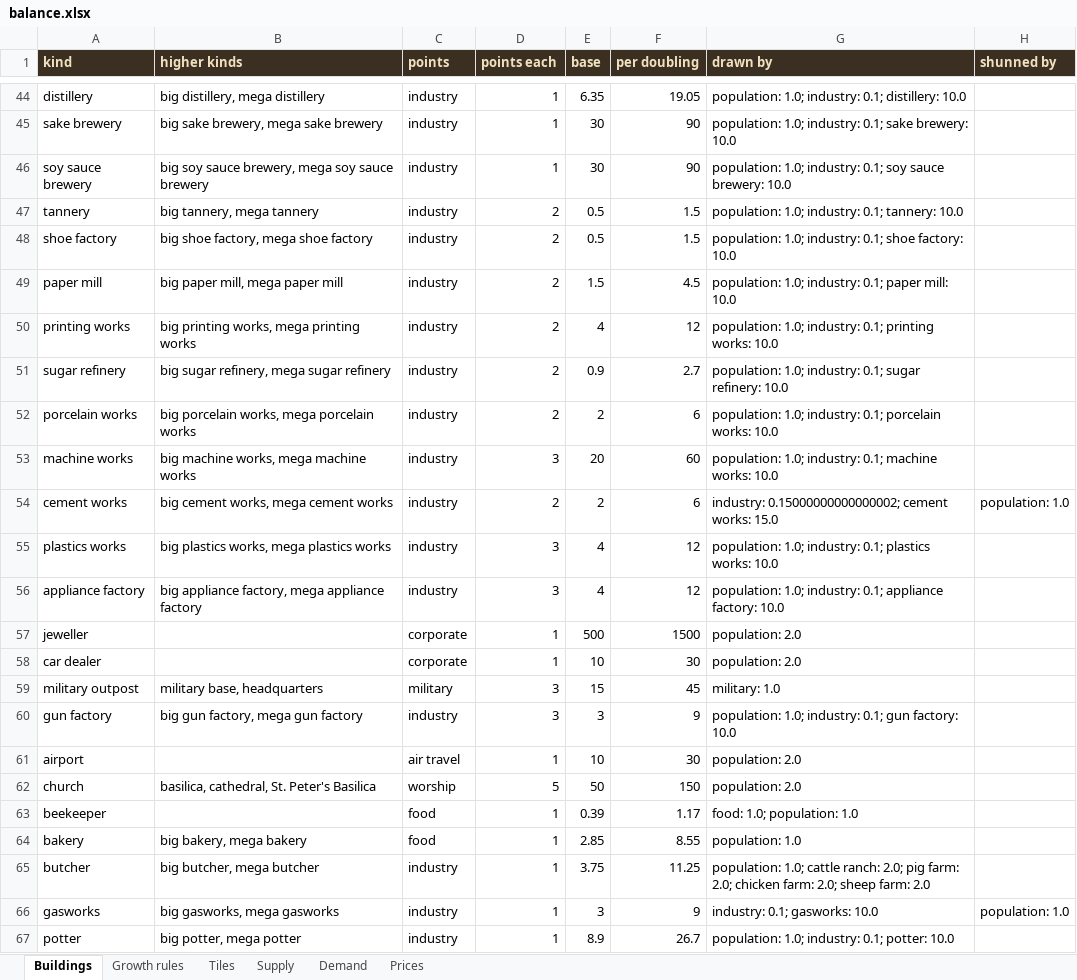
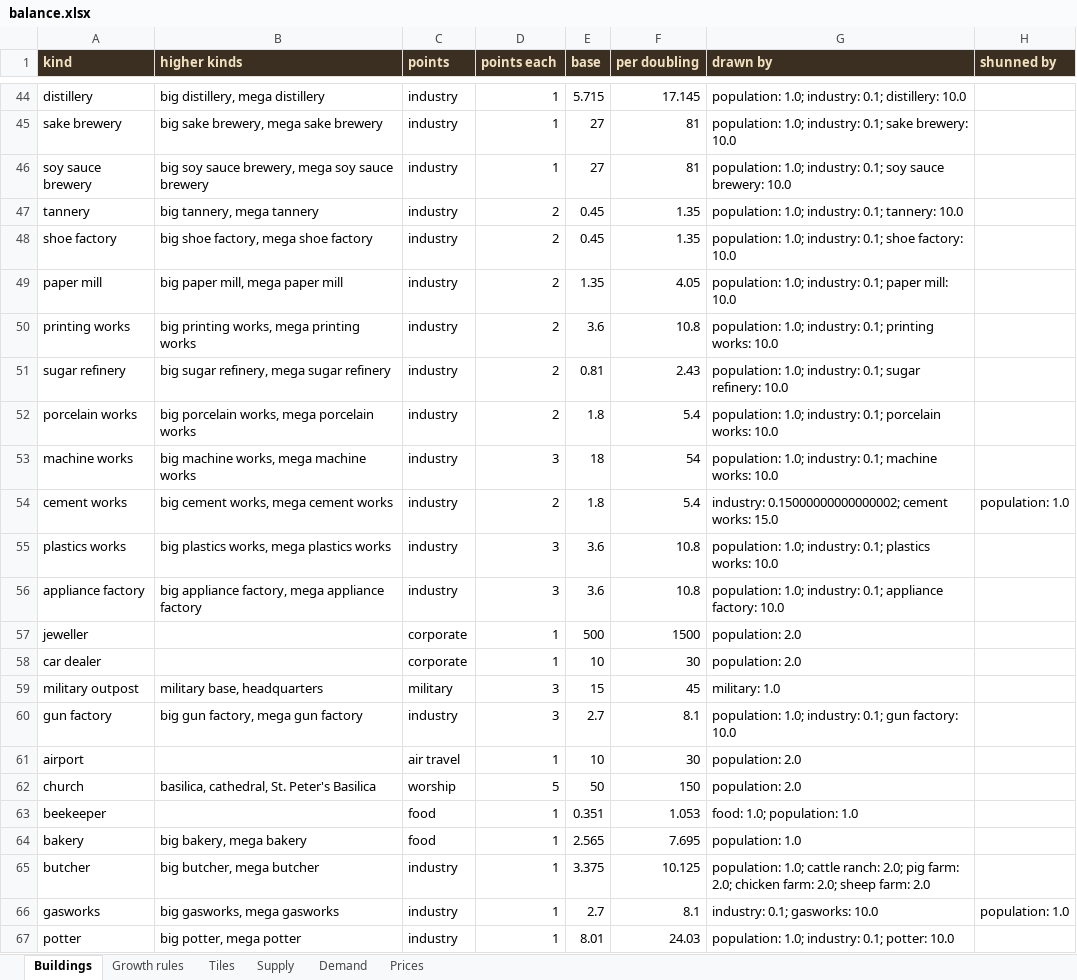
Before and after one commit to PiotrWegrzyn/RailHub, an Excel workbook: docs/balance.xlsx, sheet Buildings, drawn as a sheet; only a part is shown, gaps mark what is left out; values as stored, in another font and other column widths than the file's, no borders; the diff covers the shown part only; the diff names each change by its address in the sheet, - before the commit and + after, or states it on an @@ line.

```diff
--- a/docs/balance.xlsx (sheet Buildings)
+++ b/docs/balance.xlsx (sheet Buildings)
-E44 (base): 6.35
+E44 (base): 5.715
-F44 (per doubling): 19.05
+F44 (per doubling): 17.145
-E45:E46 (base): 30
+E45:E46 (base): 27
-F45:F46 (per doubling): 90
+F45:F46 (per doubling): 81
-E47:E48 (base): 0.5
+E47:E48 (base): 0.45
-F47:F48 (per doubling): 1.5
+F47:F48 (per doubling): 1.35
-E49 (base): 1.5
+E49 (base): 1.35
-F49 (per doubling): 4.5
+F49 (per doubling): 4.05
-E50 (base): 4
+E50 (base): 3.6
-F50 (per doubling): 12
+F50 (per doubling): 10.8
-E51 (base): 0.9
+E51 (base): 0.81
-F51 (per doubling): 2.7
+F51 (per doubling): 2.43
-E52 (base): 2
+E52 (base): 1.8
-F52 (per doubling): 6
+F52 (per doubling): 5.4
-E53 (base): 20
+E53 (base): 18
-F53 (per doubling): 60
+F53 (per doubling): 54
-E54 (base): 2
+E54 (base): 1.8
-F54 (per doubling): 6
+F54 (per doubling): 5.4
-E55:E56 (base): 4
+E55:E56 (base): 3.6
-F55:F56 (per doubling): 12
+F55:F56 (per doubling): 10.8
-E60 (base): 3
+E60 (base): 2.7
-F60 (per doubling): 9
+F60 (per doubling): 8.1
-E63 (base): 0.39
+E63 (base): 0.351
-F63 (per doubling): 1.17
+F63 (per doubling): 1.053
-E64 (base): 2.85
+E64 (base): 2.565
-F64 (per doubling): 8.55
+F64 (per doubling): 7.695
-E65 (base): 3.75
+E65 (base): 3.375
-F65 (per doubling): 11.25
+F65 (per doubling): 10.125
-E66 (base): 3
+E66 (base): 2.7
-F66 (per doubling): 9
+F66 (per doubling): 8.1
-E67 (base): 8.9
+E67 (base): 8.01
-F67 (per doubling): 26.7
+F67 (per doubling): 24.03
```
Also changed, not shown: 129 edited cells elsewhere in this sheet, sheet Prices, sheet Supply, sheet Tiles, 4 other files.
